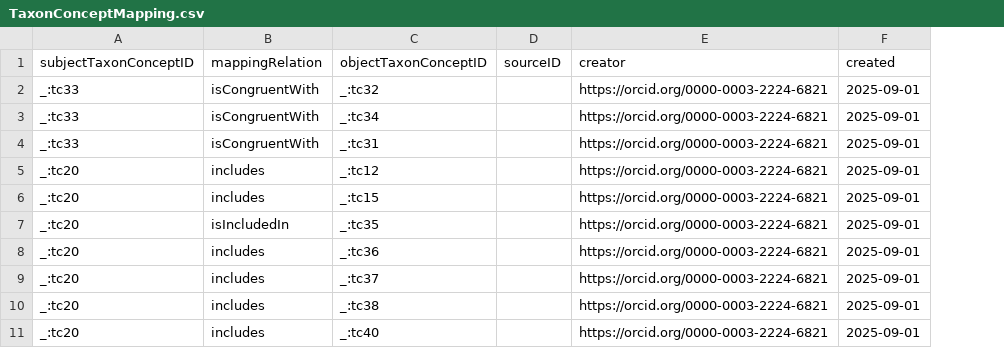
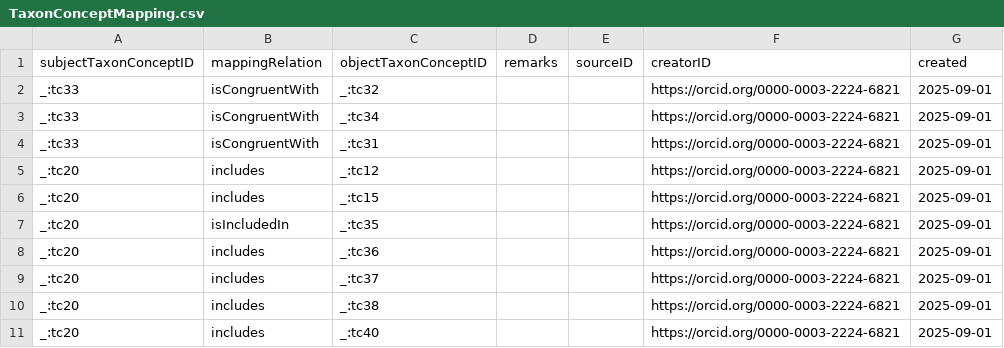
Before and after one commit to tdwg/tcs2, a CSV file: recipes/giraffes/datapackage/TaxonConceptMapping.csv, drawn as a sheet; only a part is shown; addresses are those after the commit; the diff names each change by its address in the sheet, - before the commit and + after, or states it on an @@ line.

Commit message:
redo data package for Giraffes recipe

```diff
--- a/recipes/giraffes/datapackage/TaxonConceptMapping.csv
+++ b/recipes/giraffes/datapackage/TaxonConceptMapping.csv
+column D (remarks), empty
-F1: creator
+F1: creatorID
```
Also changed, not shown: recipes/giraffes/datapackage/Agent.csv, recipes/giraffes/datapackage/BibliographicResource.csv, 3 other files.
